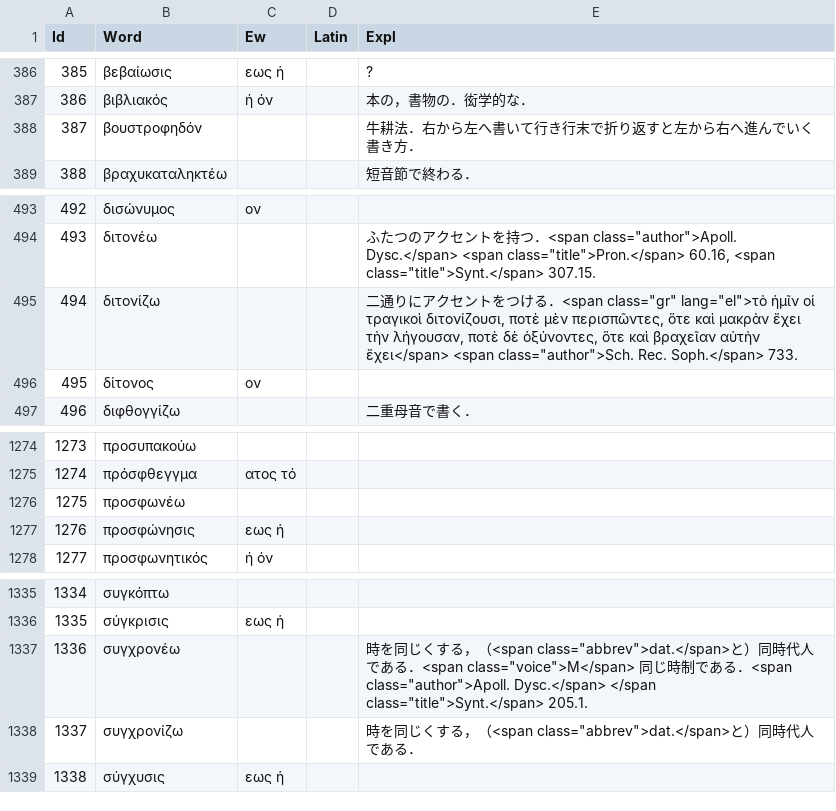
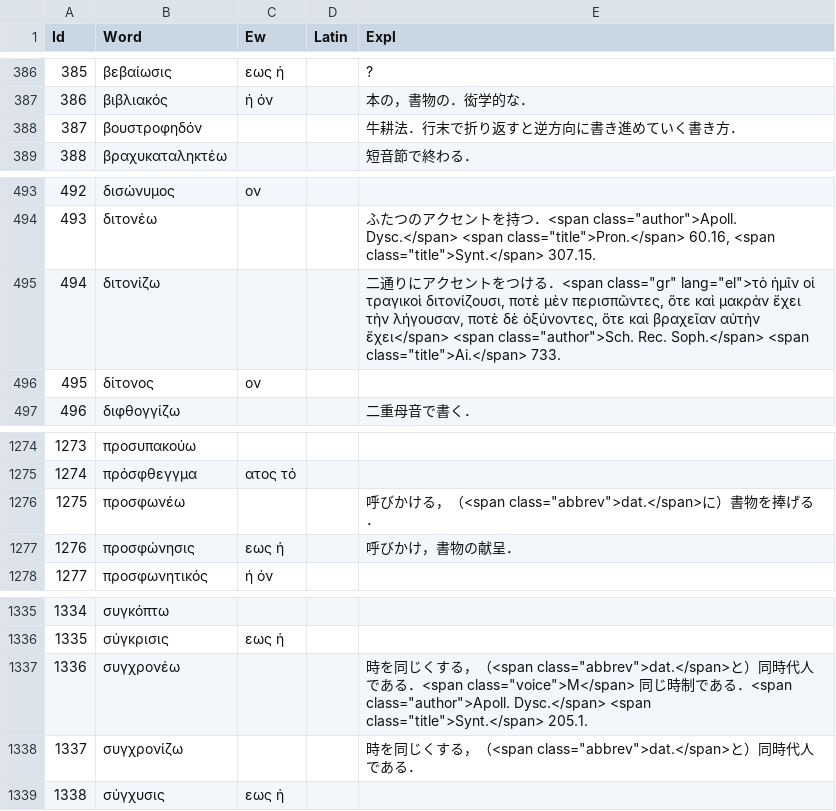
Before and after one commit to ncrt035/lexiconGrammaticum, a CSV file: wordList.csv, drawn as a sheet; only a part is shown, gaps mark what is left out; the diff covers the shown part only.

```diff
--- a/wordList.csv
+++ b/wordList.csv
@@ -387,3 +387,3 @@ Id,Word,Ew,Latin,Expl
 386,βιβλιακός,ή όν,,本の，書物の．衒学的な．
-387,βουστροφηδόν,,,牛耕法．右から左へ書いて行き行末で折り返すと左から右へ進んでいく書き方．
+387,βουστροφηδόν,,,牛耕法．行末で折り返すと逆方向に書き進めていく書き方．
 388,βραχυκαταληκτέω,,,短音節で終わる．
@@ -494,3 +494,3 @@ Id,Word,Ew,Latin,Expl
 493,διτονέω,,,"ふたつのアクセントを持つ．<span class=""author"">Apoll. Dysc.</span> <span class=""title"">Pron.</span> 60.16, <span class=""title"">Synt.</span> 307.15."
-494,διτονίζω,,,"二通りにアクセントをつける．<span class=""gr"" lang=""el"">τὸ ἡμῖν οἱ τραγικοὶ διτονίζουσι, ποτὲ μὲν περισπῶντες, ὅτε καὶ μακρὰν ἔχει τὴν λήγουσαν, ποτὲ δὲ ὀξύνοντες, ὅτε καὶ βραχεῖαν αὐτὴν ἔχει</span> <span class=""author"">Sch. Rec. Soph.</span> 733."
+494,διτονίζω,,,"二通りにアクセントをつける．<span class=""gr"" lang=""el"">τὸ ἡμῖν οἱ τραγικοὶ διτονίζουσι, ποτὲ μὲν περισπῶντες, ὅτε καὶ μακρὰν ἔχει τὴν λήγουσαν, ποτὲ δὲ ὀξύνοντες, ὅτε καὶ βραχεῖαν αὐτὴν ἔχει</span> <span class=""author"">Sch. Rec. Soph.</span> <span class=""title"">Ai.</span> 733."
 495,δίτονος,ον,,
@@ -1275,4 +1275,4 @@ Id,Word,Ew,Latin,Expl
 1274,πρόσφθεγγμα,ατος τό,,
-1275,προσφωνέω,,,
-1276,προσφώνησις,εως ἡ,,
+1275,προσφωνέω,,,"呼びかける，（<span class=""abbrev"">dat.</span>に）書物を捧げる．"
+1276,προσφώνησις,εως ἡ,,呼びかけ，書物の献呈．
 1277,προσφωνητικός,ή όν,,
@@ -1336,3 +1336,3 @@ Id,Word,Ew,Latin,Expl
 1335,σύγκρισις ,εως ἡ,,
-1336,συγχρονέω,,,"時を同じくする，（<span class=""abbrev"">dat.</span>と）同時代人である．<span class=""voice"">M</span> 同じ時制である．<span class=""author"">Apoll. Dysc.</span> </span class=""title"">Synt.</span> 205.1."
+1336,συγχρονέω,,,"時を同じくする，（<span class=""abbrev"">dat.</span>と）同時代人である．<span class=""voice"">M</span> 同じ時制である．<span class=""author"">Apoll. Dysc.</span> <span class=""title"">Synt.</span> 205.1."
 1337,συγχρονίζω,,,"時を同じくする，（<span class=""abbrev"">dat.</span>と）同時代人である．"
```
Also changed, not shown: 27 edited cells elsewhere in this file.
